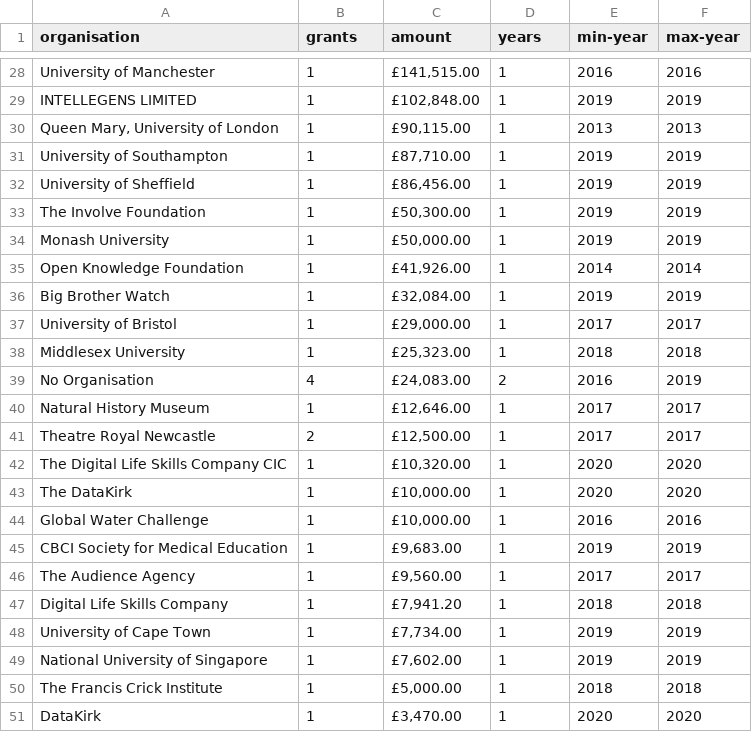
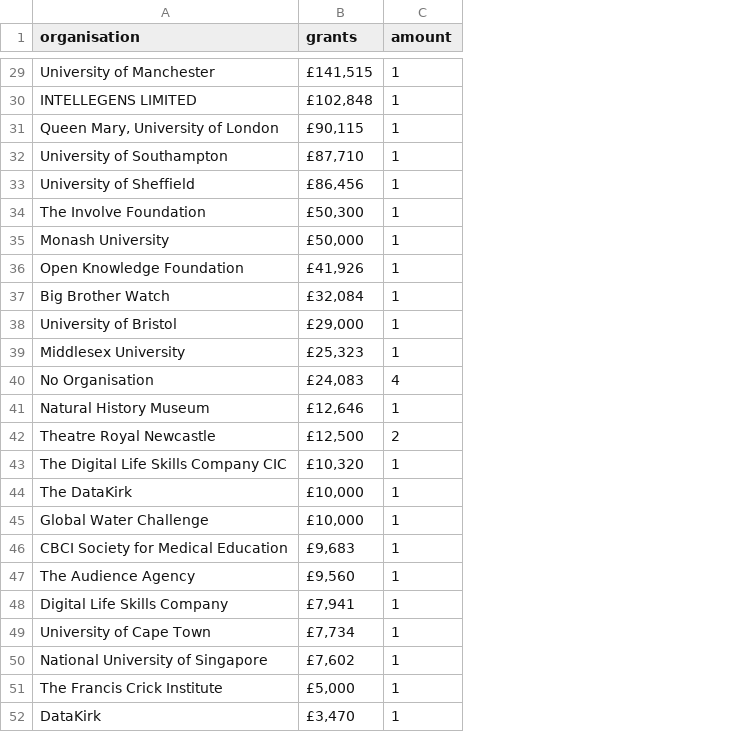
Before and after one commit to theodi/drland, a CSV file: data/360giving_researchers.csv, drawn as a sheet; only a part is shown, gaps mark what is left out; removed rows and columns are numbered as before the commit, all else as after; the diff covers the shown part only; the diff names each change by its address in the sheet, - before the commit and + after, or states it on an @@ line.

```diff
--- a/data/360giving_researchers.csv
+++ b/data/360giving_researchers.csv
-column C (amount), rows 28-51: £141,515.00 | £102,848.00 | £90,115.00 | £87,710.00 | £86,456.00 | £50,300.00 | £50,000.00 | £41,926.00 | £32,084.00 | £29,000.00 | £25,323.00 | £24,083.00 | £12,646.00 | £12,500.00 | £10,320.00 | £10,000.00 | £10,000.00 | £9,683.00 | £9,560.00 | £7,941.20 | £7,734.00 | £7,602.00 | £5,000.00 | £3,470.00
-column E (min-year), rows 28-51: 2016 | 2019 | 2013 | 2019 | 2019 | 2019 | 2019 | 2014 | 2019 | 2017 | 2018 | 2016 | 2017 | 2017 | 2020 | 2020 | 2016 | 2019 | 2017 | 2018 | 2019 | 2019 | 2018 | 2020
-column F (max-year), rows 28-51: 2016 | 2019 | 2013 | 2019 | 2019 | 2019 | 2019 | 2014 | 2019 | 2017 | 2018 | 2019 | 2017 | 2017 | 2020 | 2020 | 2016 | 2019 | 2017 | 2018 | 2019 | 2019 | 2018 | 2020
-C1: years
+C1: amount
-B29 (grants): 1
+B29 (grants): £141,515
-B30 (grants): 1
+B30 (grants): £102,848
-B31 (grants): 1
+B31 (grants): £90,115
-B32 (grants): 1
+B32 (grants): £87,710
-B33 (grants): 1
+B33 (grants): £86,456
-B34 (grants): 1
+B34 (grants): £50,300
-B35 (grants): 1
+B35 (grants): £50,000
-B36 (grants): 1
+B36 (grants): £41,926
-B37 (grants): 1
+B37 (grants): £32,084
-B38 (grants): 1
+B38 (grants): £29,000
-B39 (grants): 1
+B39 (grants): £25,323
-B40 (grants): 4
+B40 (grants): £24,083
-C40 (amount): 2
+C40 (amount): 4
-B41 (grants): 1
+B41 (grants): £12,646
-B42 (grants): 2
+B42 (grants): £12,500
-C42 (amount): 1
+C42 (amount): 2
-B43 (grants): 1
+B43 (grants): £10,320
-B44:B45 (grants): 1
+B44:B45 (grants): £10,000
-B46 (grants): 1
+B46 (grants): £9,683
-B47 (grants): 1
+B47 (grants): £9,560
-B48 (grants): 1
+B48 (grants): £7,941
-B49 (grants): 1
+B49 (grants): £7,734
-B50 (grants): 1
+B50 (grants): £7,602
-B51 (grants): 1
+B51 (grants): £5,000
-B52 (grants): 1
+B52 (grants): £3,470
```
Also changed, not shown: 1 added row and 27 edited cells elsewhere in this file, data/gtr_researchers.csv, 15 other files.
